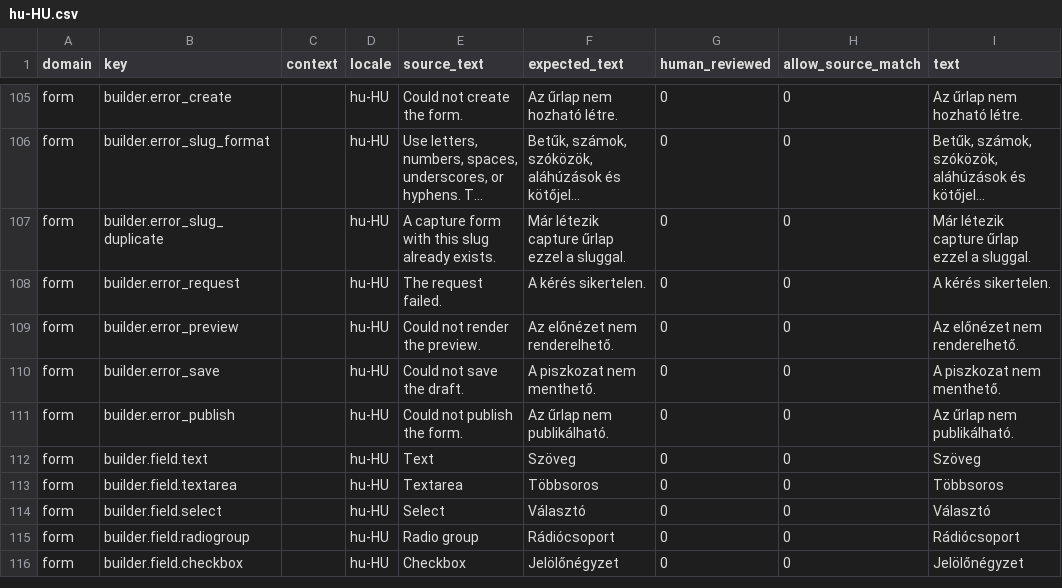
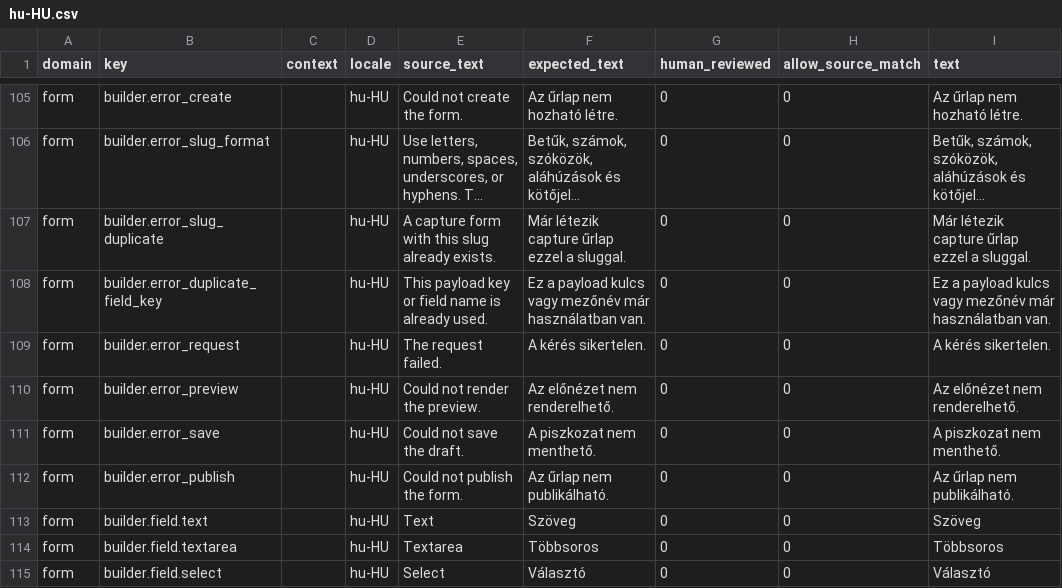
Before and after one commit to istvan-ujjmeszaros/radaptor-cms, a CSV file: modules-common/Form/i18n/seeds/hu-HU.csv, drawn as a sheet; only a part is shown, gaps mark what is left out; the shorter side is filled out with more unchanged rows; long unchanged cells end in …; the diff names each change by its address in the sheet, - before the commit and + after, or states it on an @@ line.

Commit message:
Add duplicate field key builder copy

```diff
--- a/modules-common/Form/i18n/seeds/hu-HU.csv
+++ b/modules-common/Form/i18n/seeds/hu-HU.csv
+row 108: form | builder.error_duplicate_field_key |  | hu-HU | This payload key or field name is already used. | Ez a payload kulcs vagy mezőnév már használatban van. | 0 | 0 | Ez a payload kulcs vagy mezőnév már használatban van.
```
Also changed, not shown: modules-common/Form/i18n/seeds/en-US.csv, 1 other file.
